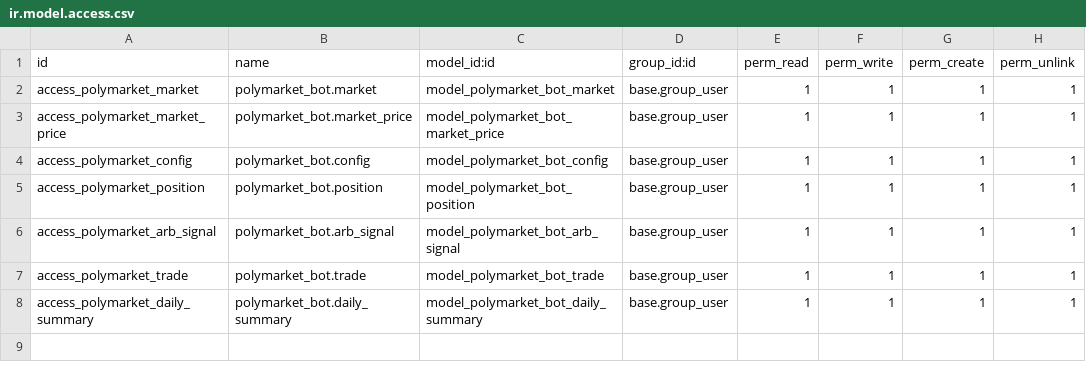
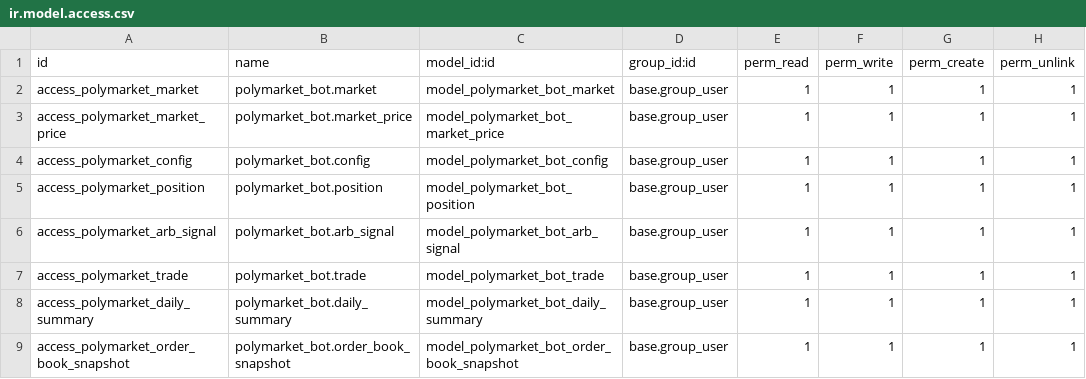
Before and after one commit to InhumanBY/trading, a CSV file: polymarket_bot/security/ir.model.access.csv, drawn as a sheet; the diff names each change by its address in the sheet, - before the commit and + after, or states it on an @@ line.

Commit message:
[IMP] order book

```diff
--- a/polymarket_bot/security/ir.model.access.csv
+++ b/polymarket_bot/security/ir.model.access.csv
+row 9: access_polymarket_order_book_snapshot | polymarket_bot.order_book_snapshot | model_polymarket_bot_order_book_snapshot | base.group_user | 1 | 1 | 1 | 1
```
Also changed, not shown: 8 other files.
